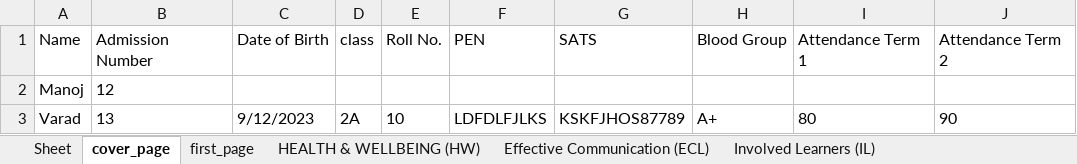
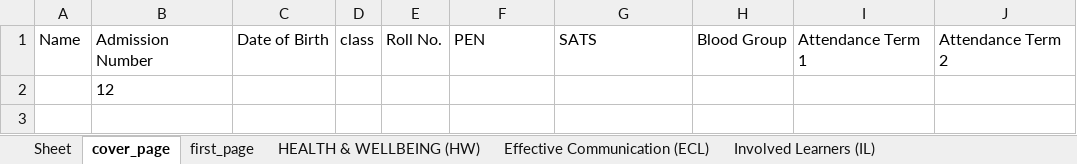
Before and after one commit to 9147/kivyApp, an Excel workbook: resources/1st.xlsx, sheet cover_page, drawn as a sheet; values as stored, in another font and other column widths than the file's, no borders; the diff names each change by its address in the sheet, - before the commit and + after, or states it on an @@ line.

```diff
--- a/resources/1st.xlsx (sheet cover_page)
+++ b/resources/1st.xlsx (sheet cover_page)
-A2: Manoj
+A2: (empty)
-row 3: Varad | 13 | 9/12/2023 | 2A | 10 | LDFDLFJLKS | KSKFJHOS87789 | A+ | 80 | 90
```
Also changed, not shown: sheet Involved Learners (IL), sheet Effective Communication (ECL), sheet HEALTH & WELLBEING (HW), sheet first_page, 4 other files.
